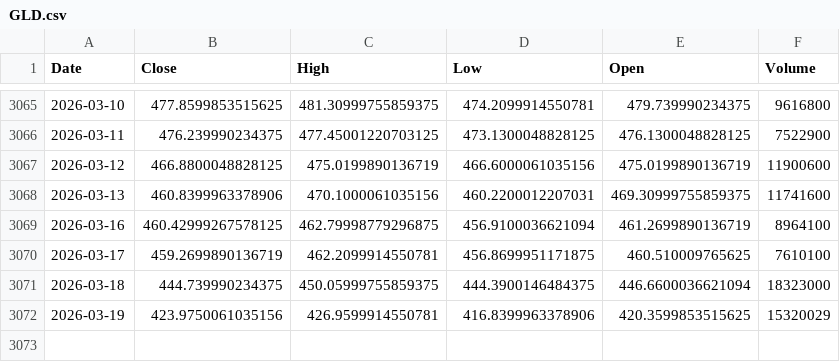
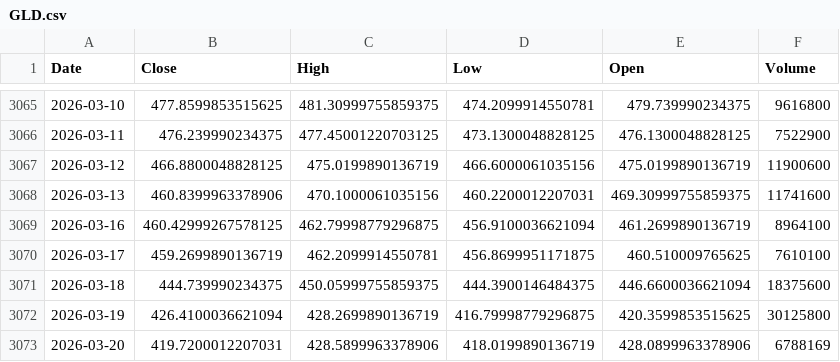
Before and after one commit to kittycapital/btc-asset-correlation, a CSV file: data/GLD.csv, drawn as a sheet; only a part is shown, gaps mark what is left out.

```diff
--- a/data/GLD.csv
+++ b/data/GLD.csv
@@ -3070,3 +3070,4 @@ Date,Close,High,Low,Open,Volume
 2026-03-17,459.2699890136719,462.2099914550781,456.8699951171875,460.510009765625,7610100
-2026-03-18,444.739990234375,450.05999755859375,444.3900146484375,446.6600036621094,18323000
-2026-03-19,423.9750061035156,426.9599914550781,416.8399963378906,420.3599853515625,15320029
+2026-03-18,444.739990234375,450.05999755859375,444.3900146484375,446.6600036621094,18375600
+2026-03-19,426.4100036621094,428.2699890136719,416.79998779296875,420.3599853515625,30125800
+2026-03-20,419.7200012207031,428.5899963378906,418.0199890136719,428.0899963378906,6788169
```
Also changed, not shown: data/BTC.csv, data/DXY.csv, 4 other files.
